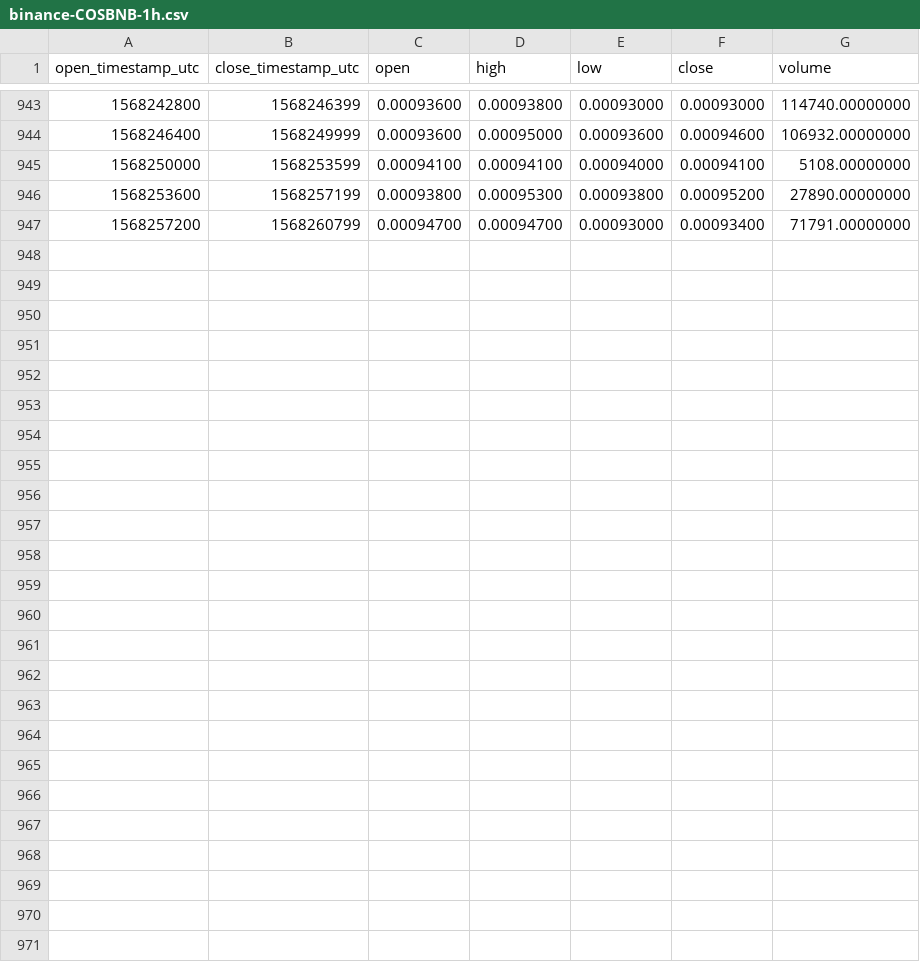
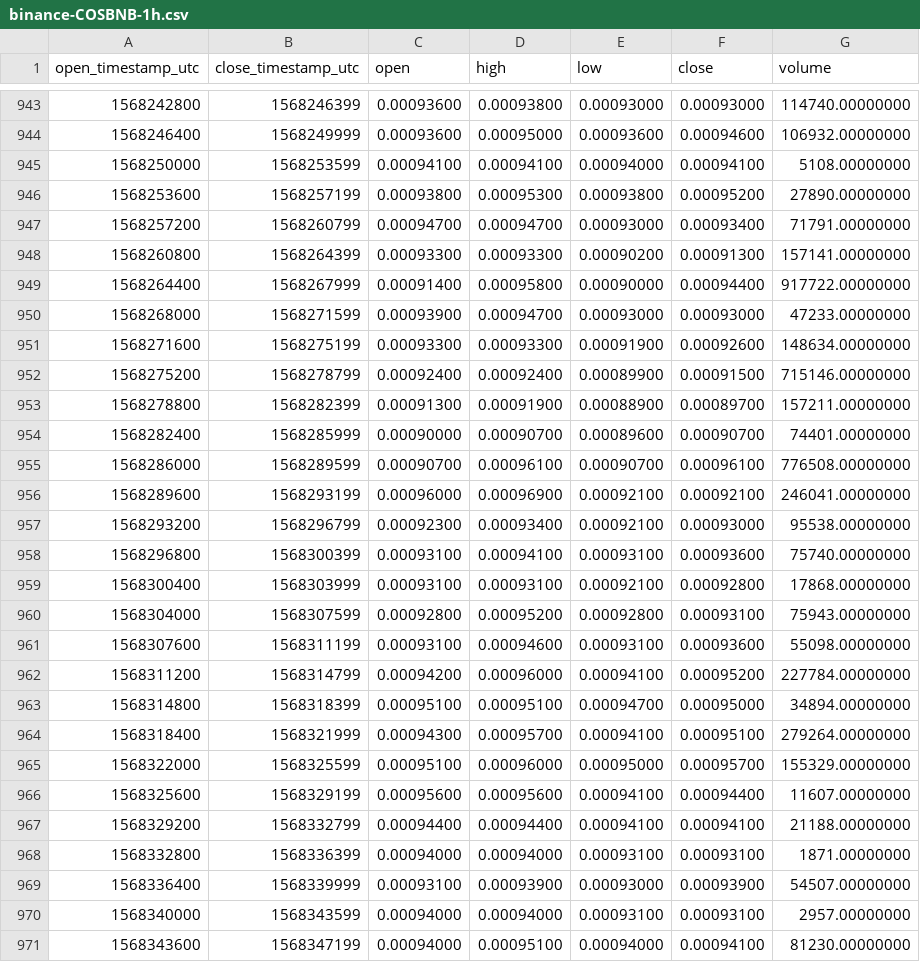
Before and after one commit to cryptobigbro/binance-COSBNB, a CSV file: binance-COSBNB-1h.csv, drawn as a sheet; only a part is shown, gaps mark what is left out.

Commit message:
Update OHLCV data.

```diff
--- a/binance-COSBNB-1h.csv
+++ b/binance-COSBNB-1h.csv
@@ -947 +947,25 @@ open_timestamp_utc,close_timestamp_utc,open,high,low,close,volume
 1568257200,1568260799,0.00094700,0.00094700,0.00093000,0.00093400,71791.00000000
+1568260800,1568264399,0.00093300,0.00093300,0.00090200,0.00091300,157141.00000000
+1568264400,1568267999,0.00091400,0.00095800,0.00090000,0.00094400,917722.00000000
+1568268000,1568271599,0.00093900,0.00094700,0.00093000,0.00093000,47233.00000000
+1568271600,1568275199,0.00093300,0.00093300,0.00091900,0.00092600,148634.00000000
+1568275200,1568278799,0.00092400,0.00092400,0.00089900,0.00091500,715146.00000000
+1568278800,1568282399,0.00091300,0.00091900,0.00088900,0.00089700,157211.00000000
+1568282400,1568285999,0.00090000,0.00090700,0.00089600,0.00090700,74401.00000000
+1568286000,1568289599,0.00090700,0.00096100,0.00090700,0.00096100,776508.00000000
+1568289600,1568293199,0.00096000,0.00096900,0.00092100,0.00092100,246041.00000000
+1568293200,1568296799,0.00092300,0.00093400,0.00092100,0.00093000,95538.00000000
+1568296800,1568300399,0.00093100,0.00094100,0.00093100,0.00093600,75740.00000000
+1568300400,1568303999,0.00093100,0.00093100,0.00092100,0.00092800,17868.00000000
+1568304000,1568307599,0.00092800,0.00095200,0.00092800,0.00093100,75943.00000000
+1568307600,1568311199,0.00093100,0.00094600,0.00093100,0.00093600,55098.00000000
+1568311200,1568314799,0.00094200,0.00096000,0.00094100,0.00095200,227784.00000000
+1568314800,1568318399,0.00095100,0.00095100,0.00094700,0.00095000,34894.00000000
+1568318400,1568321999,0.00094300,0.00095700,0.00094100,0.00095100,279264.00000000
+1568322000,1568325599,0.00095100,0.00096000,0.00095000,0.00095700,155329.00000000
+1568325600,1568329199,0.00095600,0.00095600,0.00094100,0.00094400,11607.00000000
+1568329200,1568332799,0.00094400,0.00094400,0.00094100,0.00094100,21188.00000000
+1568332800,1568336399,0.00094000,0.00094000,0.00093100,0.00093100,1871.00000000
+1568336400,1568339999,0.00093100,0.00093900,0.00093000,0.00093900,54507.00000000
+1568340000,1568343599,0.00094000,0.00094000,0.00093100,0.00093100,2957.00000000
+1568343600,1568347199,0.00094000,0.00095100,0.00094000,0.00094100,81230.00000000
```
Also changed, not shown: binance-COSBNB-1d.csv.
